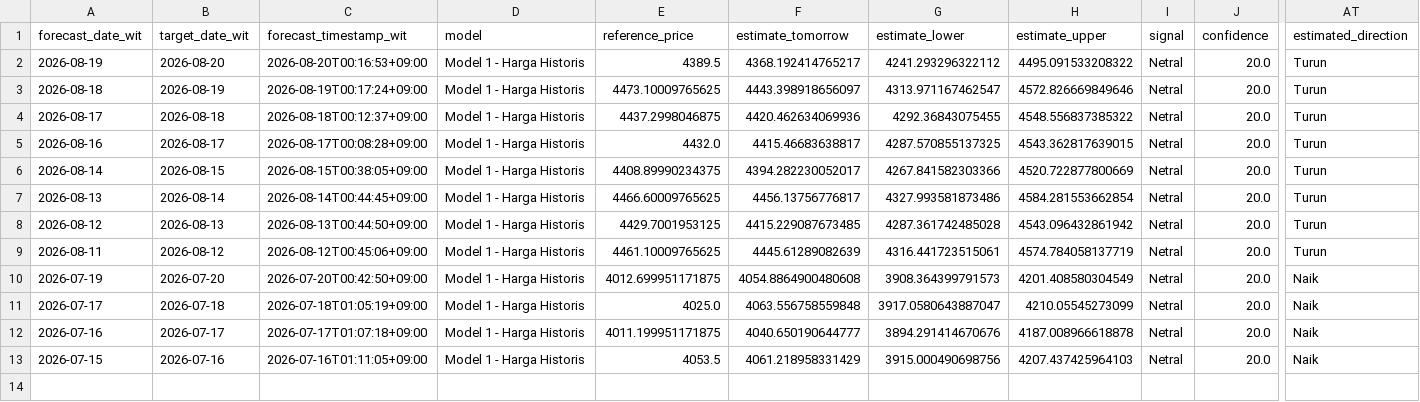
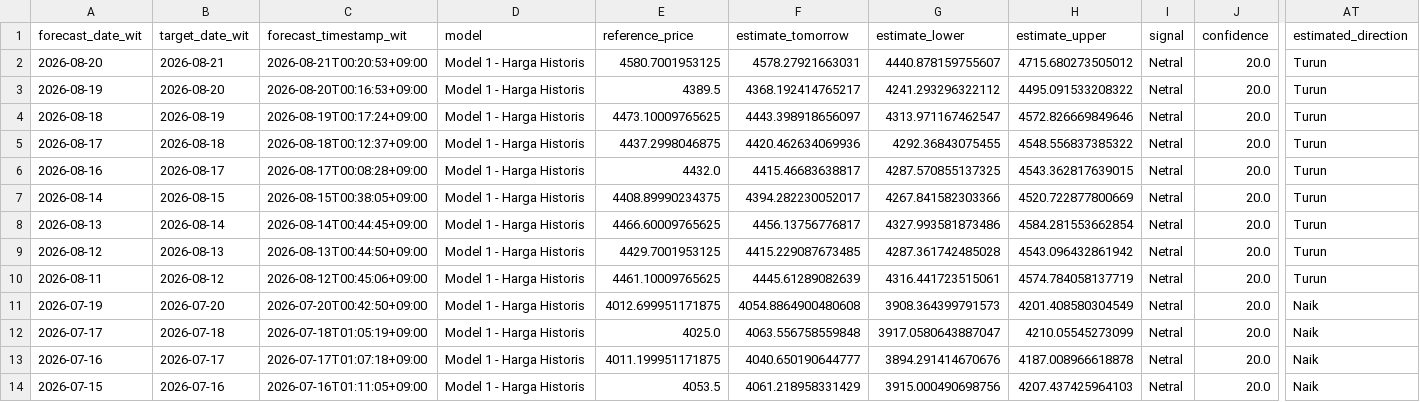
Before and after one commit to geraldinbatubara-cyber/Prediksi-XAU-USD, a CSV file: data/monitoring_model1.csv, drawn as a sheet; only a part is shown, gaps mark what is left out; rows hold the shown columns only; the diff names each change by its address in the sheet, - before the commit and + after, or states it on an @@ line.

```diff
--- a/data/monitoring_model1.csv
+++ b/data/monitoring_model1.csv
+row 2: 2026-08-20 | 2026-08-21 | 2026-08-21T00:20:53+09:00 | Model 1 - Harga Historis | 4580.7001953125 | 4578.27921663031 | 4440.878159755607 | 4715.680273505012 | Netral | 20.0 | Turun
```
Also changed, not shown: data/monitoring.csv.
